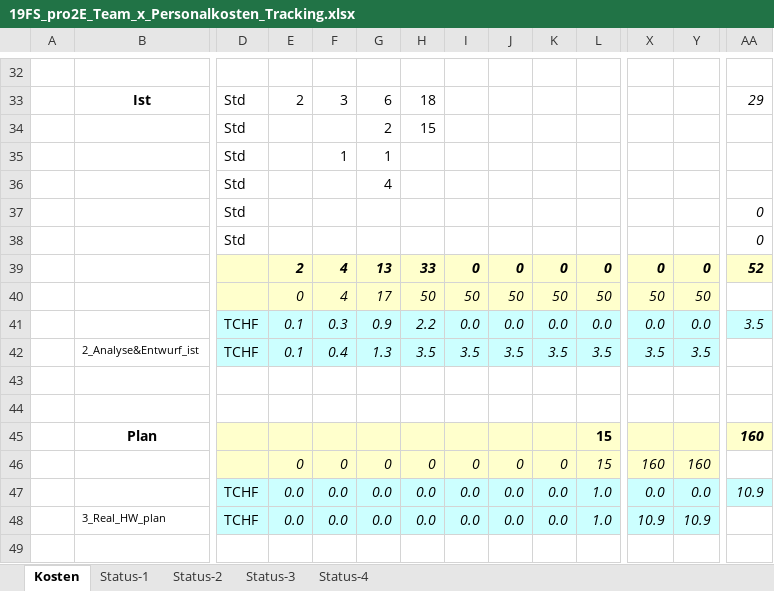
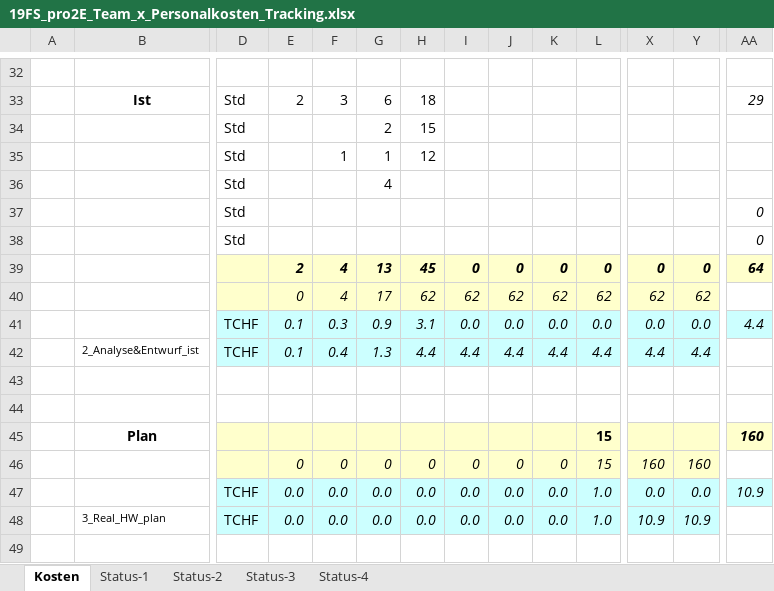
Before and after one commit to Swissmade41/EMI-Filter, an Excel workbook: Zeiterfassung/19FS_pro2E_Team_x_Personalkosten_Tracking.xlsx, sheet Kosten, drawn as a sheet; only a part is shown, gaps mark what is left out; values as stored, in another font and other column widths than the file's, no borders; removed rows and columns are numbered as before the commit, all else as after; rows hold the shown columns only; the diff names each change by its address in the sheet, - before the commit and + after, or states it on an @@ line.

Commit message:
Ziterfassig grad na gmacht

```diff
--- a/Zeiterfassung/19FS_pro2E_Team_x_Personalkosten_Tracking.xlsx (sheet Kosten)
+++ b/Zeiterfassung/19FS_pro2E_Team_x_Personalkosten_Tracking.xlsx (sheet Kosten)
-H35: (empty)
+H35: 12
-H39: 33
+H39: 45
-AA39: 52
+AA39: 64
-row 40:  |  |  | 0 | 4 | 17 | 50 | 50 | 50 | 50 | 50 | 50 | 50
+row 40:  |  |  | 0 | 4 | 17 | 62 | 62 | 62 | 62 | 62 | 62 | 62
-H41: 2.2
+H41: 3.1
-AA41: 3.5
+AA41: 4.4
-row 42:  | 2_Analyse&Entwurf_ist | TCHF | 0.1 | 0.4 | 1.3 | 3.5 | 3.5 | 3.5 | 3.5 | 3.5 | 3.5 | 3.5
+row 42:  | 2_Analyse&Entwurf_ist | TCHF | 0.1 | 0.4 | 1.3 | 4.4 | 4.4 | 4.4 | 4.4 | 4.4 | 4.4 | 4.4
```
Also changed, not shown: charts or pictures.
